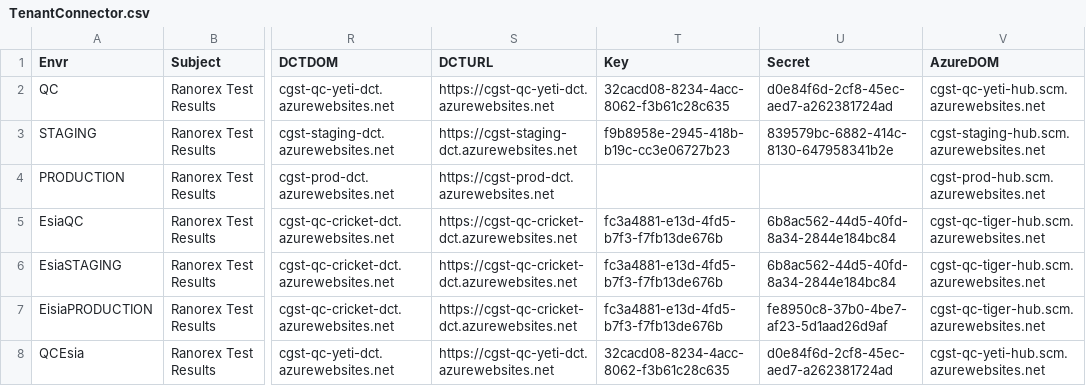
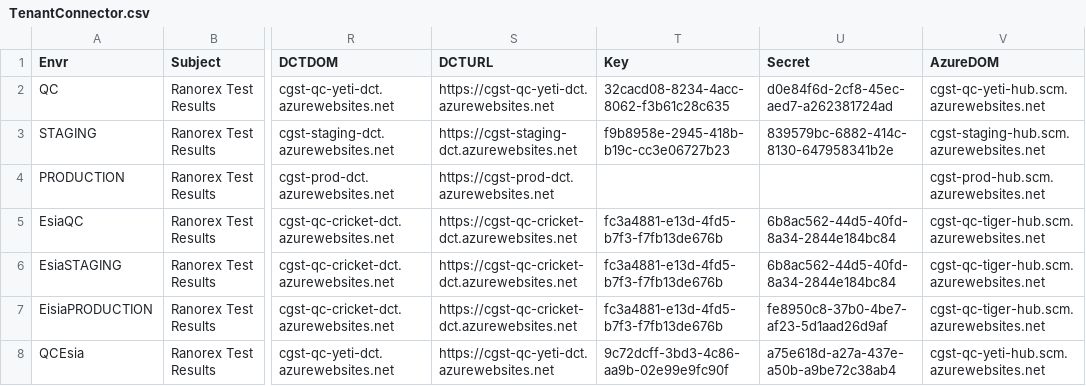
Before and after one commit to zchekir/dll, a CSV file: eSourcePlatform/Eisia/TenantConnector.csv, drawn as a sheet; only a part is shown, gaps mark what is left out; the diff names each change by its address in the sheet, - before the commit and + after, or states it on an @@ line.

```diff
--- a/eSourcePlatform/Eisia/TenantConnector.csv
+++ b/eSourcePlatform/Eisia/TenantConnector.csv
-T8 (Key): 32cacd08-8234-4acc-8062-f3b61c28c635
+T8 (Key): 9c72dcff-3bd3-4c86-aa9b-02e99e9fc90f
-U8 (Secret): d0e84f6d-2cf8-45ec-aed7-a262381724ad
+U8 (Secret): a75e618d-a27a-437e-a50b-a9be72c38ab4
```
Also changed, not shown: eSourcePlatform/eSourcePlatform/CSPConnector.csv, eSourcePlatform/eSourcePlatform/TenantConnector.csv, 28 other files.
